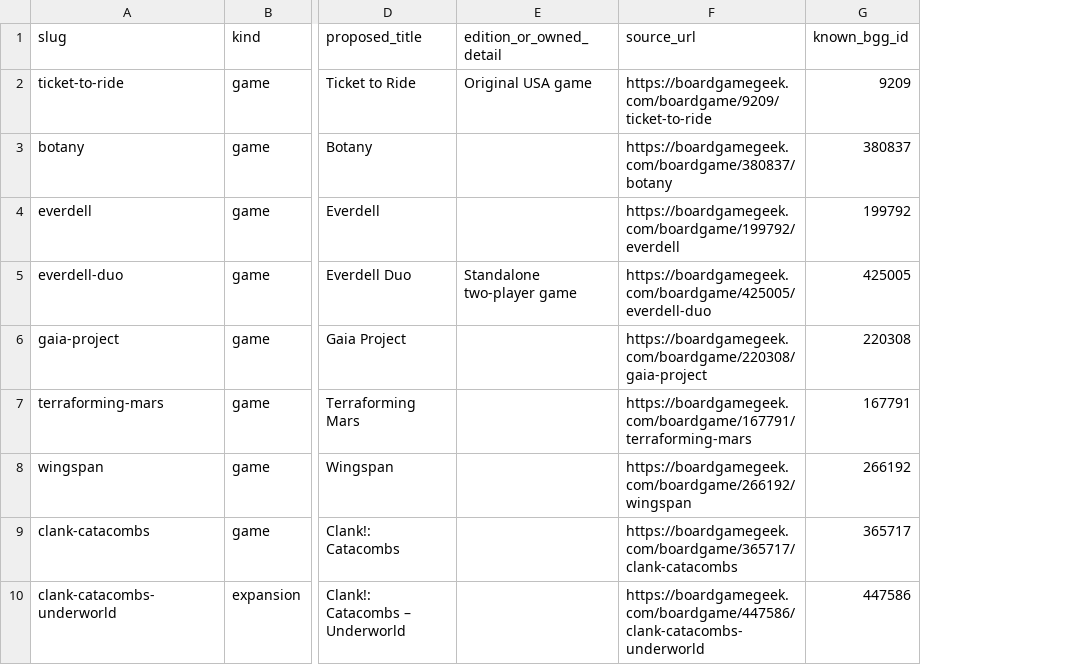
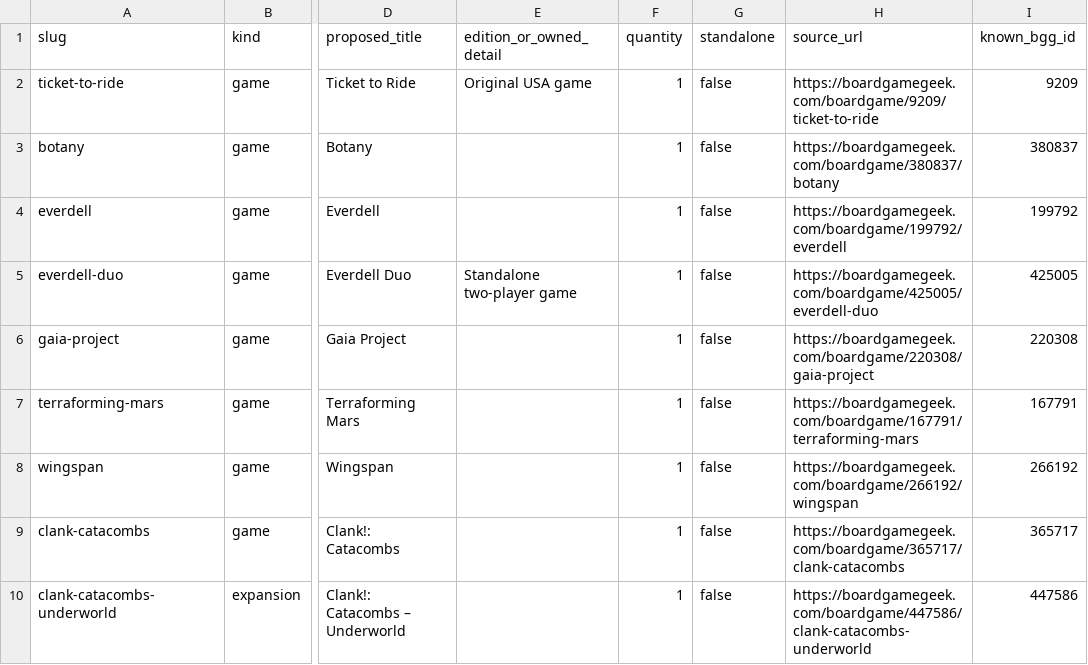
Before and after one commit to Bahbus/BoardGameInventory, a CSV file: data/inventory.matching.csv, drawn as a sheet; only a part is shown, gaps mark what is left out; the diff names each change by its address in the sheet, - before the commit and + after, or states it on an @@ line.

Commit message:
Build deterministic inventory finalization

```diff
--- a/data/inventory.matching.csv
+++ b/data/inventory.matching.csv
+column F (quantity), rows 2-10: all 1
+column G (standalone), rows 2-10: all false
```
Also changed, not shown: 9 other files.
